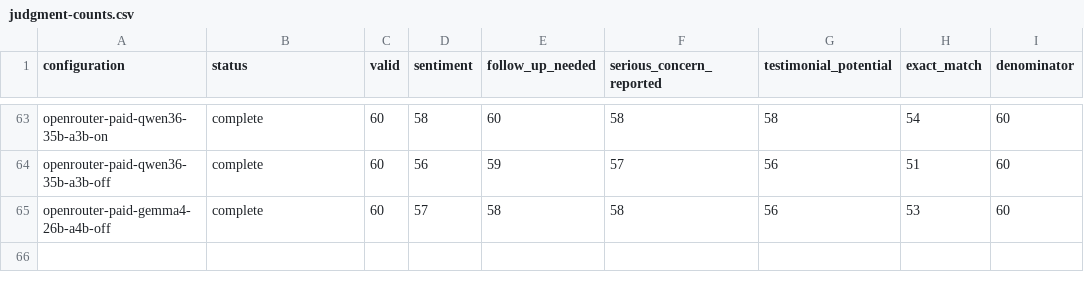
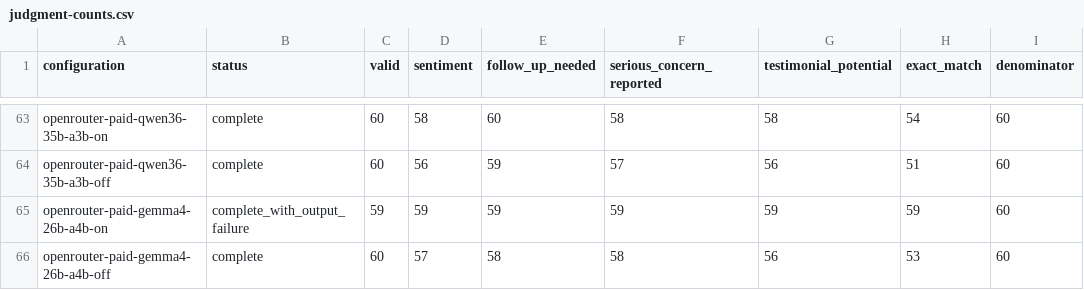
Before and after one commit to adambkovacs/candidate-experience-benchmark, a CSV file: results/comparison/judgment-counts.csv, drawn as a sheet; only a part is shown, gaps mark what is left out.

Commit message:
Update comparison with all 60 Gemma thinking outcomes

```diff
--- a/results/comparison/judgment-counts.csv
+++ b/results/comparison/judgment-counts.csv
@@ -64,2 +64,3 @@ openrouter-paid-qwen36-35b-a3b-on,complete,60,58,60,58,58,54,60
 openrouter-paid-qwen36-35b-a3b-off,complete,60,56,59,57,56,51,60
+openrouter-paid-gemma4-26b-a4b-on,complete_with_output_failure,59,59,59,59,59,59,60
 openrouter-paid-gemma4-26b-a4b-off,complete,60,57,58,58,56,53,60
```
Also changed, not shown: 5 other files.
